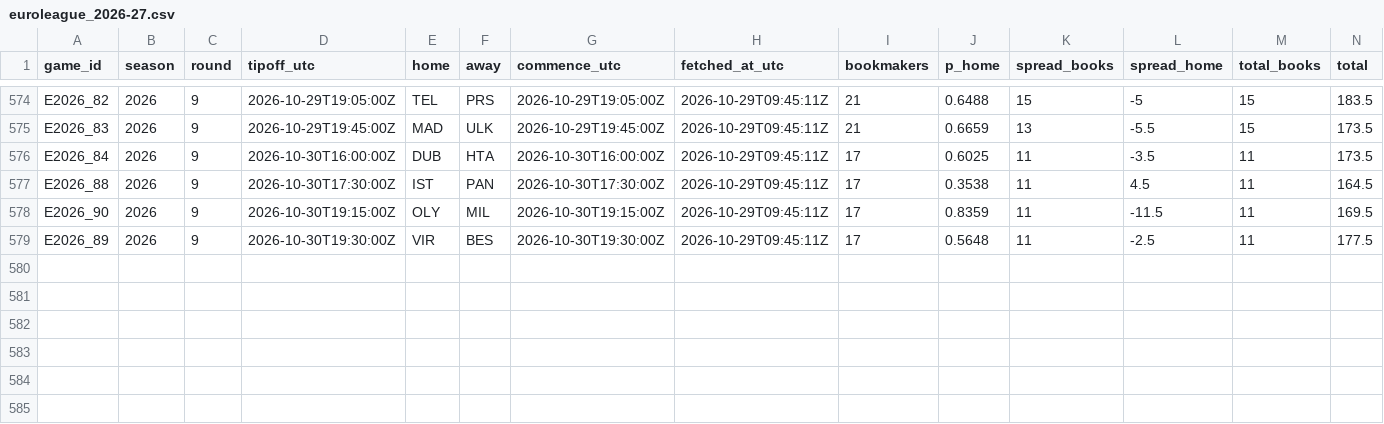
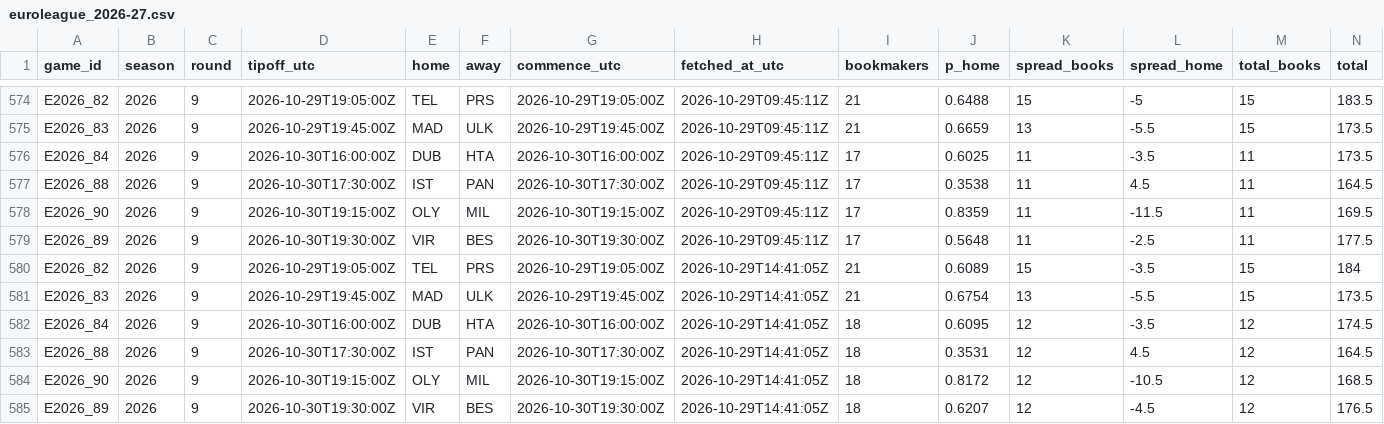
Before and after one commit to straf10/675hoops-Euroleague-Analytics, a CSV file: odds/euroleague_2026-27.csv, drawn as a sheet; only a part is shown, gaps mark what is left out; the diff names each change by its address in the sheet, - before the commit and + after, or states it on an @@ line.

```diff
--- a/odds/euroleague_2026-27.csv
+++ b/odds/euroleague_2026-27.csv
+row 580: E2026_82 | 2026 | 9 | 2026-10-29T19:05:00Z | TEL | PRS | 2026-10-29T19:05:00Z | 2026-10-29T14:41:05Z | 21 | 0.6089 | 15 | -3.5 | 15 | 184
+row 581: E2026_83 | 2026 | 9 | 2026-10-29T19:45:00Z | MAD | ULK | 2026-10-29T19:45:00Z | 2026-10-29T14:41:05Z | 21 | 0.6754 | 13 | -5.5 | 15 | 173.5
+row 582: E2026_84 | 2026 | 9 | 2026-10-30T16:00:00Z | DUB | HTA | 2026-10-30T16:00:00Z | 2026-10-29T14:41:05Z | 18 | 0.6095 | 12 | -3.5 | 12 | 174.5
+row 583: E2026_88 | 2026 | 9 | 2026-10-30T17:30:00Z | IST | PAN | 2026-10-30T17:30:00Z | 2026-10-29T14:41:05Z | 18 | 0.3531 | 12 | 4.5 | 12 | 164.5
+row 584: E2026_90 | 2026 | 9 | 2026-10-30T19:15:00Z | OLY | MIL | 2026-10-30T19:15:00Z | 2026-10-29T14:41:05Z | 18 | 0.8172 | 12 | -10.5 | 12 | 168.5
+row 585: E2026_89 | 2026 | 9 | 2026-10-30T19:30:00Z | VIR | BES | 2026-10-30T19:30:00Z | 2026-10-29T14:41:05Z | 18 | 0.6207 | 12 | -4.5 | 12 | 176.5
```
Also changed, not shown: odds/api_calls.csv, 1 other file.
